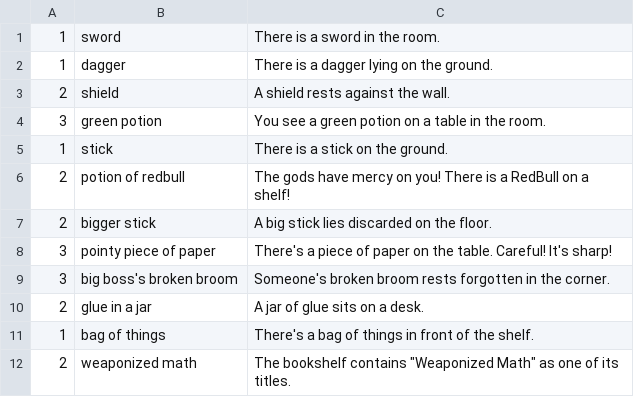
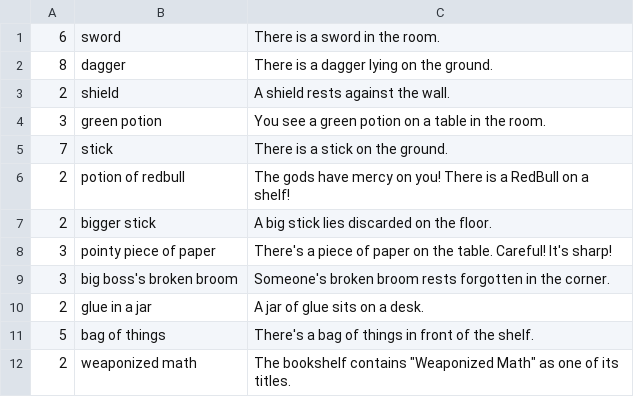
Before and after one commit to adoyle12/Text-Based-Adventure-Game, a CSV file: src/edu/ycp/cs320/teamproject/tbag/db/persist/res/inventory.csv, drawn as a sheet.

```diff
--- a/src/edu/ycp/cs320/teamproject/tbag/db/persist/res/inventory.csv
+++ b/src/edu/ycp/cs320/teamproject/tbag/db/persist/res/inventory.csv
@@ -1,6 +1,6 @@
-1|sword|There is a sword in the room.
-1|dagger|There is a dagger lying on the ground.
+6|sword|There is a sword in the room.
+8|dagger|There is a dagger lying on the ground.
 2|shield|A shield rests against the wall.
 3|green potion|You see a green potion on a table in the room.
-1|stick|There is a stick on the ground.
+7|stick|There is a stick on the ground.
 2|potion of redbull|The gods have mercy on you! There is a RedBull on a shelf!
@@ -10,3 +10,3 @@
 2|glue in a jar|A jar of glue sits on a desk.
-1|bag of things|There's a bag of things in front of the shelf.
+5|bag of things|There's a bag of things in front of the shelf.
 2|weaponized math|The bookshelf contains "Weaponized Math" as one of its titles.
```
Also changed, not shown: war/WEB-INF/classes/edu/ycp/cs320/teamproject/tbag/db/persist/res/inventory.csv, 42 other files.
